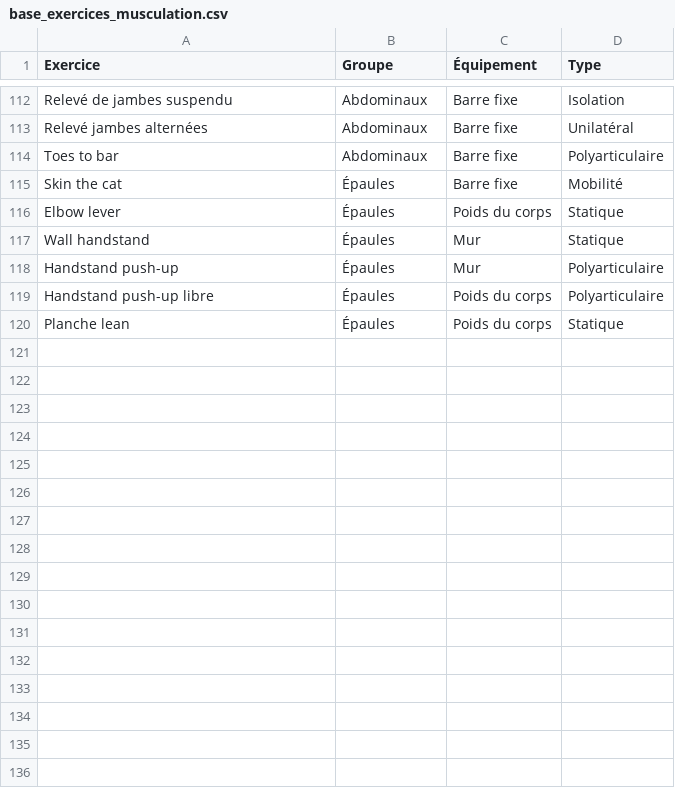
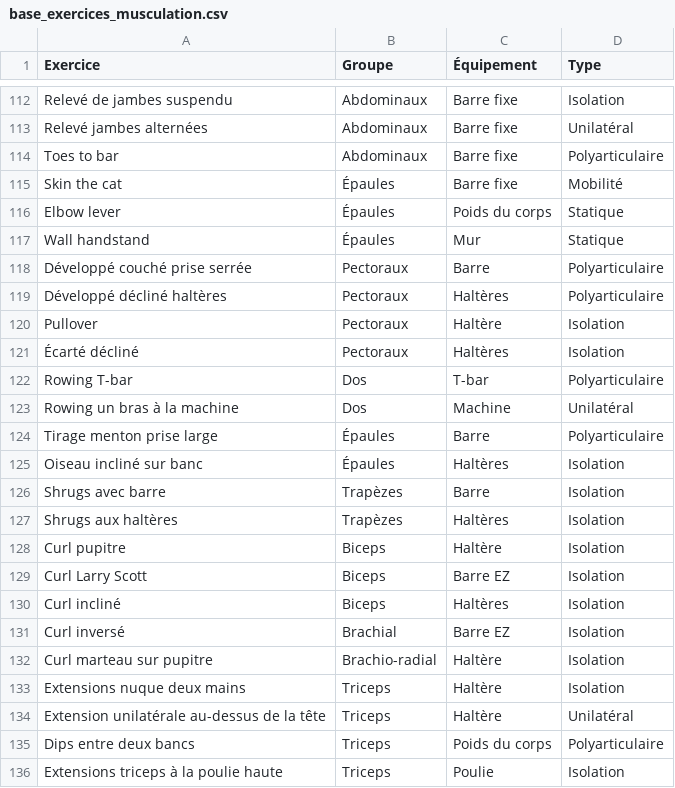
Before and after one commit to lsryzox07/Workout, a CSV file: base_exercices_musculation.csv, drawn as a sheet; only a part is shown, gaps mark what is left out; the shorter side is filled out with more unchanged rows; the diff covers the shown part only; the diff names each change by its address in the sheet, - before the commit and + after, or states it on an @@ line.

Commit message:
Add new exercises to base_exercices_musculation.csv
Added various new exercises for multiple muscle groups.

```diff
--- a/base_exercices_musculation.csv
+++ b/base_exercices_musculation.csv
+row 118: Développé couché prise serrée | Pectoraux | Barre | Polyarticulaire
+row 119: Développé décliné haltères | Pectoraux | Haltères | Polyarticulaire
+row 120: Pullover | Pectoraux | Haltère | Isolation
+row 121: Écarté décliné | Pectoraux | Haltères | Isolation
+row 122: Rowing T-bar | Dos | T-bar | Polyarticulaire
+row 123: Rowing un bras à la machine | Dos | Machine | Unilatéral
+row 124: Tirage menton prise large | Épaules | Barre | Polyarticulaire
+row 125: Oiseau incliné sur banc | Épaules | Haltères | Isolation
+row 126: Shrugs avec barre | Trapèzes | Barre | Isolation
+row 127: Shrugs aux haltères | Trapèzes | Haltères | Isolation
+row 128: Curl pupitre | Biceps | Haltère | Isolation
+row 129: Curl Larry Scott | Biceps | Barre EZ | Isolation
+row 130: Curl incliné | Biceps | Haltères | Isolation
+row 131: Curl inversé | Brachial | Barre EZ | Isolation
+row 132: Curl marteau sur pupitre | Brachio-radial | Haltère | Isolation
+row 133: Extensions nuque deux mains | Triceps | Haltère | Isolation
+row 134: Extension unilatérale au-dessus de la tête | Triceps | Haltère | Unilatéral
+row 135: Dips entre deux bancs | Triceps | Poids du corps | Polyarticulaire
+row 136: Extensions triceps à la poulie haute | Triceps | Poulie | Isolation
```
Also changed, not shown: 13 added rows elsewhere in this file.
